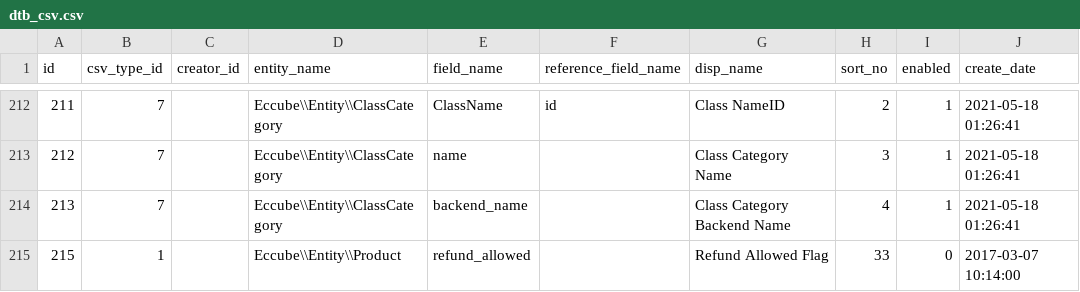
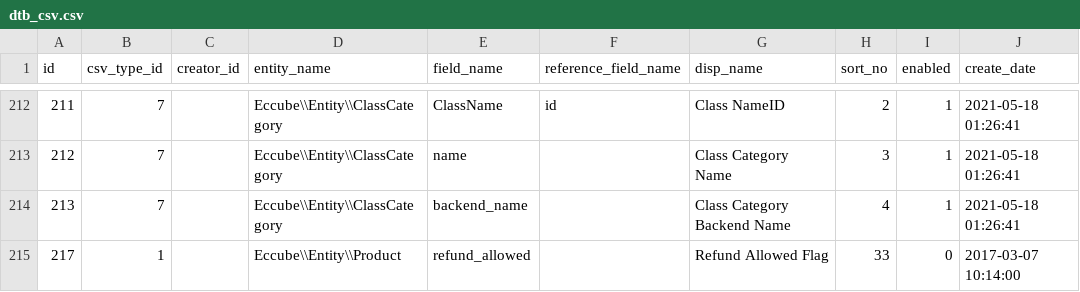
Before and after one commit to EC-CUBE/ec-cube, a CSV file: src/Eccube/Resource/doctrine/import_csv/en/dtb_csv.csv, drawn as a sheet; only a part is shown, gaps mark what is left out; the diff names each change by its address in the sheet, - before the commit and + after, or states it on an @@ line.

```diff
--- a/src/Eccube/Resource/doctrine/import_csv/en/dtb_csv.csv
+++ b/src/Eccube/Resource/doctrine/import_csv/en/dtb_csv.csv
-A215 (id): 215
+A215 (id): 217
```
Also changed, not shown: src/Eccube/Resource/doctrine/import_csv/ja/dtb_csv.csv, 1 other file.
